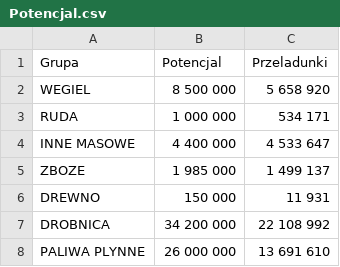
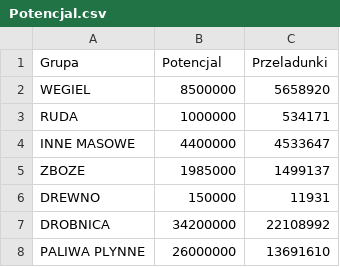
Before and after one commit to Wilkanowicz/Dane, a CSV file: Potencjal.csv, drawn as a sheet.

Commit message:
Add files via upload

```diff
--- a/Potencjal.csv
+++ b/Potencjal.csv
@@ -1,8 +1,8 @@
 Grupa;Potencjal;Przeladunki
-WEGIEL;8 500 000;5 658 920
-RUDA;1 000 000;534 171
-INNE MASOWE;4 400 000;4 533 647
-ZBOZE;1 985 000;1 499 137
-DREWNO;150 000;11 931
-DROBNICA;34 200 000;22 108 992
-PALIWA PLYNNE;26 000 000;13 691 610
+WEGIEL;8500000;5658920
+RUDA;1000000;534171
+INNE MASOWE;4400000;4533647
+ZBOZE;1985000;1499137
+DREWNO;150000;11931
+DROBNICA;34200000;22108992
+PALIWA PLYNNE;26000000;13691610
```
